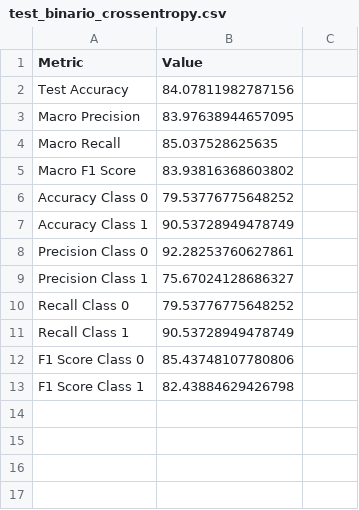
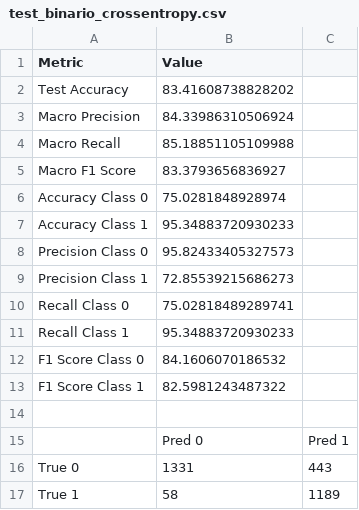
Before and after one commit to Berthaji/DLproject, a CSV file: results/mobilenet/test_binario_crossentropy.csv, drawn as a sheet.

```diff
--- a/results/mobilenet/test_binario_crossentropy.csv
+++ b/results/mobilenet/test_binario_crossentropy.csv
@@ -1,13 +1,17 @@
 Metric,Value
-Test Accuracy,84.07811982787156
-Macro Precision,83.97638944657095
-Macro Recall,85.037528625635
-Macro F1 Score,83.93816368603802
-Accuracy Class 0,79.53776775648252
-Accuracy Class 1,90.53728949478749
-Precision Class 0,92.28253760627861
-Precision Class 1,75.67024128686327
-Recall Class 0,79.53776775648252
-Recall Class 1,90.53728949478749
-F1 Score Class 0,85.43748107780806
-F1 Score Class 1,82.43884629426798
+Test Accuracy,83.41608738828202
+Macro Precision,84.33986310506924
+Macro Recall,85.18851105109988
+Macro F1 Score,83.3793656836927
+Accuracy Class 0,75.0281848928974
+Accuracy Class 1,95.34883720930233
+Precision Class 0,95.82433405327573
+Precision Class 1,72.85539215686273
+Recall Class 0,75.02818489289741
+Recall Class 1,95.34883720930233
+F1 Score Class 0,84.1606070186532
+F1 Score Class 1,82.5981243487322
+
+,Pred 0,Pred 1
+True 0,1331,443
+True 1,58,1189
```
Also changed, not shown: results/efficientnet/test_binario_crossentropy.csv, results/resnet/test_binario_crossentropy.csv, 45 other files.
